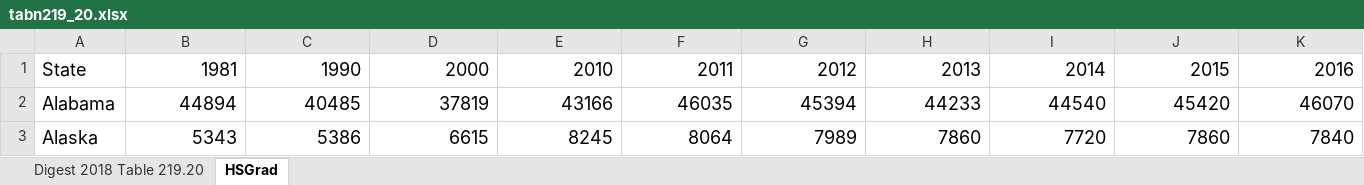
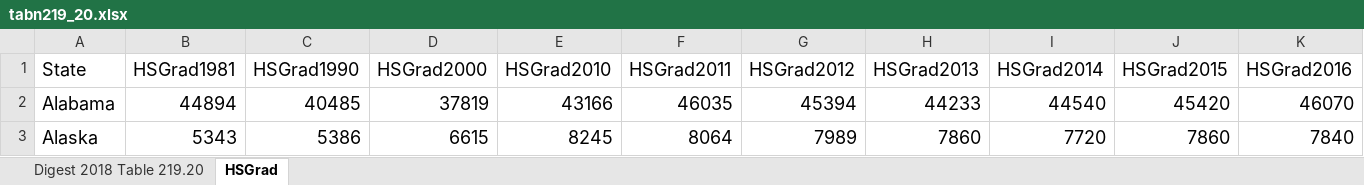
Before and after one commit to higher-ed-policy-analysis-2nd-edition/data, an Excel workbook: ch4/tabn219_20.xlsx, sheet HSGrad, drawn as a sheet; only a part is shown; values as stored, in another font and other column widths than the file's, no borders; the diff covers the shown part only; the diff names each change by its address in the sheet, - before the commit and + after, or states it on an @@ line.

```diff
--- a/ch4/tabn219_20.xlsx (sheet HSGrad)
+++ b/ch4/tabn219_20.xlsx (sheet HSGrad)
-B1: 1981
+B1: HSGrad1981
-C1: 1990
+C1: HSGrad1990
-D1: 2000
+D1: HSGrad2000
-E1: 2010
+E1: HSGrad2010
-F1: 2011
+F1: HSGrad2011
-G1: 2012
+G1: HSGrad2012
-H1: 2013
+H1: HSGrad2013
-I1: 2014
+I1: HSGrad2014
-J1: 2015
+J1: HSGrad2015
-K1: 2016
+K1: HSGrad2016
```
Also changed, not shown: 13 edited cells elsewhere in this sheet, 1 other file.
